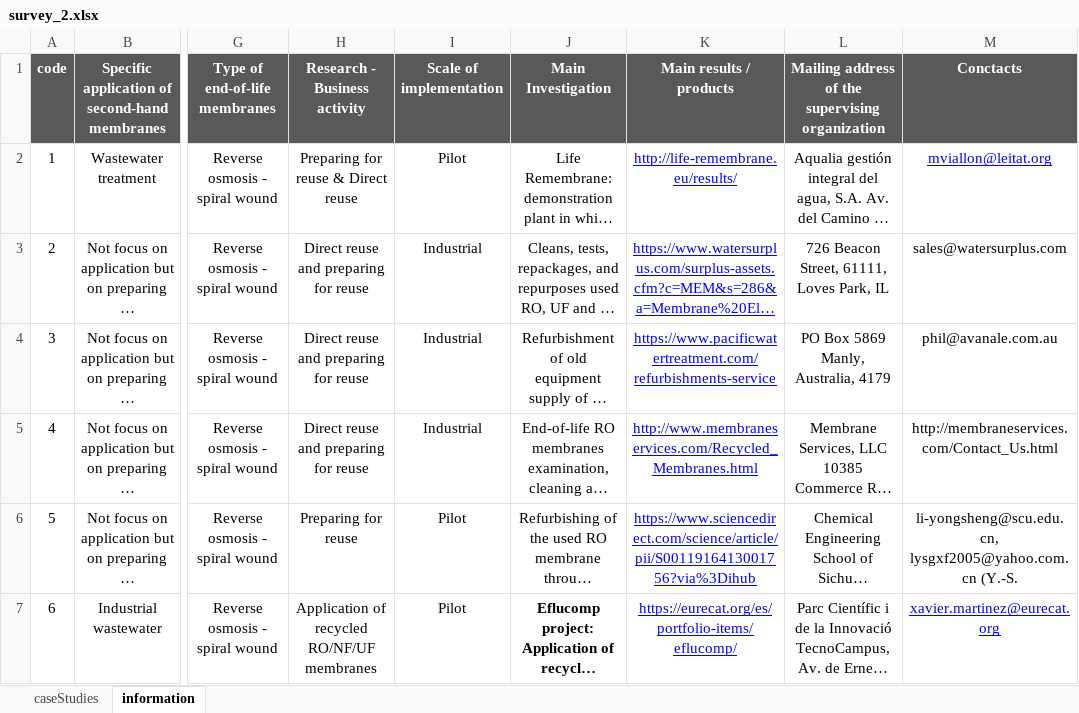
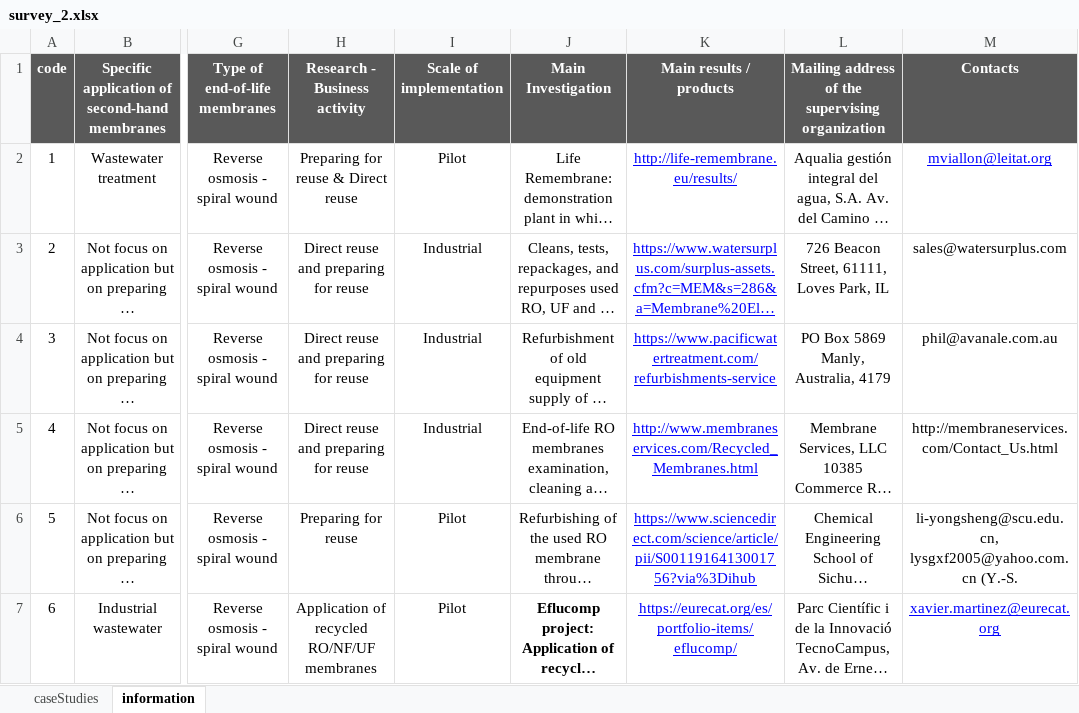
Before and after one commit to icra/remapp, an Excel workbook: src/components/survey_2.xlsx, sheet information, drawn as a sheet; only a part is shown, gaps mark what is left out; long unchanged cells end in …; values as stored, in another font and other column widths than the file's, no borders; the diff names each change by its address in the sheet, - before the commit and + after, or states it on an @@ line.

```diff
--- a/src/components/survey_2.xlsx (sheet information)
+++ b/src/components/survey_2.xlsx (sheet information)
-M1: Conctacts
+M1: Contacts
```
Also changed, not shown: 2 other files.
